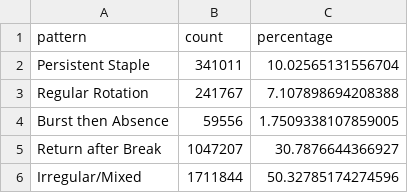
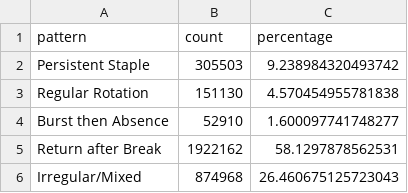
Before and after one commit to chrissmithphd/food-sequences, a CSV file: analysis/sequence_analysis/pattern_distribution.csv, drawn as a sheet.

```diff
--- a/analysis/sequence_analysis/pattern_distribution.csv
+++ b/analysis/sequence_analysis/pattern_distribution.csv
@@ -1,6 +1,6 @@
 pattern,count,percentage
-Persistent Staple,341011,10.02565131556704
-Regular Rotation,241767,7.107898694208388
-Burst then Absence,59556,1.7509338107859005
-Return after Break,1047207,30.7876644366927
-Irregular/Mixed,1711844,50.32785174274596
+Persistent Staple,305503,9.238984320493742
+Regular Rotation,151130,4.570454955781838
+Burst then Absence,52910,1.600097741748277
+Return after Break,1922162,58.1297878562531
+Irregular/Mixed,874968,26.460675125723043
```
Also changed, not shown: 3 other files.
